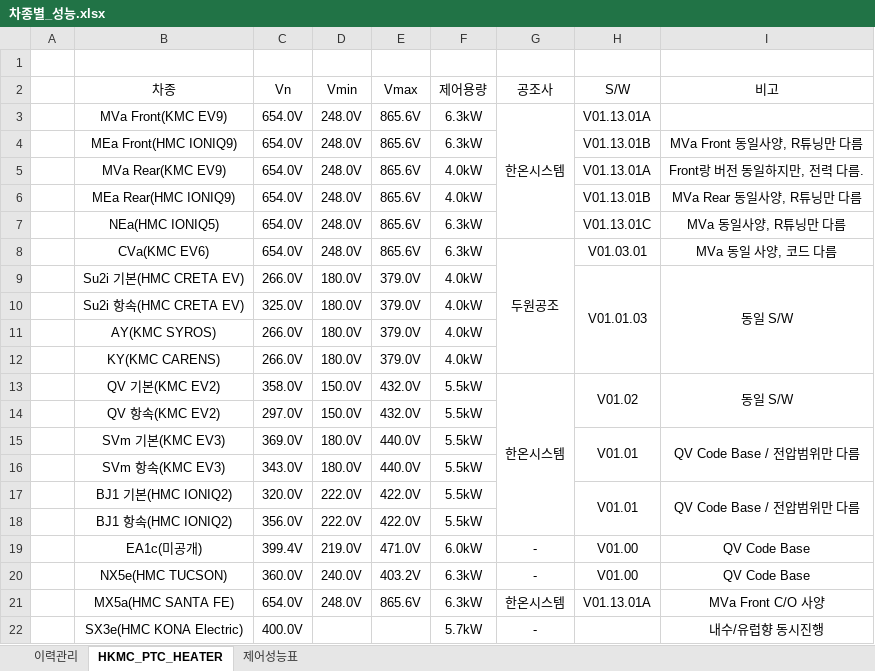
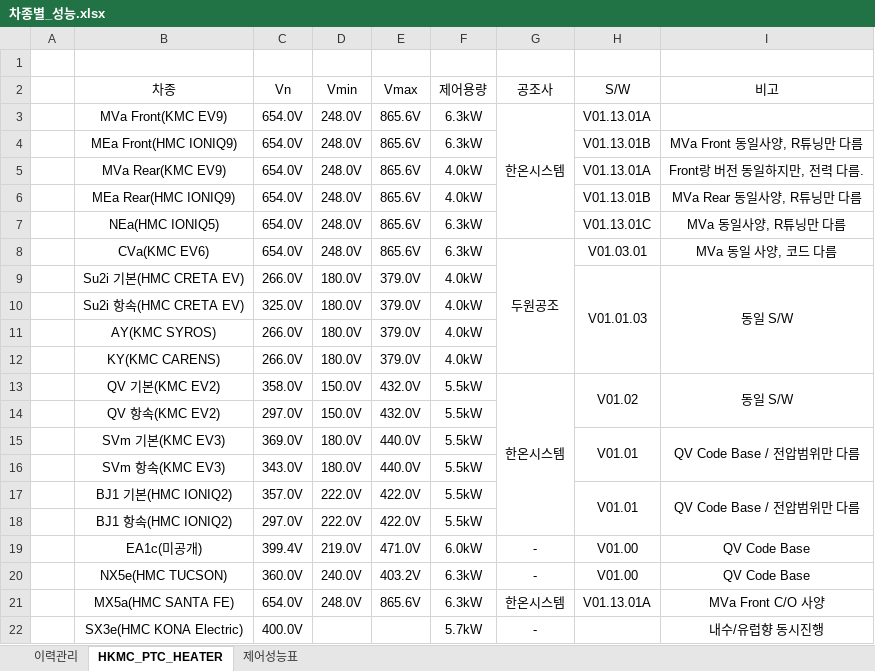
Before and after one commit to heats86/PTC_DOC, an Excel workbook: 2. 스펙/차종별_성능.xlsx, sheet HKMC_PTC_HEATER, drawn as a sheet; values as stored, in another font and other column widths than the file's, no borders; the diff names each change by its address in the sheet, - before the commit and + after, or states it on an @@ line.

Commit message:
2. 스펙, BJ1 기본형, 항속형 Vn 수정

```diff
--- a/2. 스펙/차종별_성능.xlsx (sheet HKMC_PTC_HEATER)
+++ b/2. 스펙/차종별_성능.xlsx (sheet HKMC_PTC_HEATER)
-C17 (Vn): 320.0V
+C17 (Vn): 357.0V
-C18 (Vn): 356.0V
+C18 (Vn): 297.0V
```
